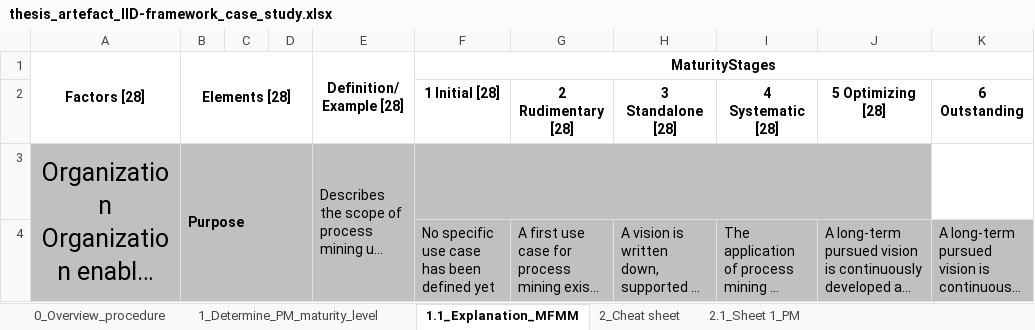
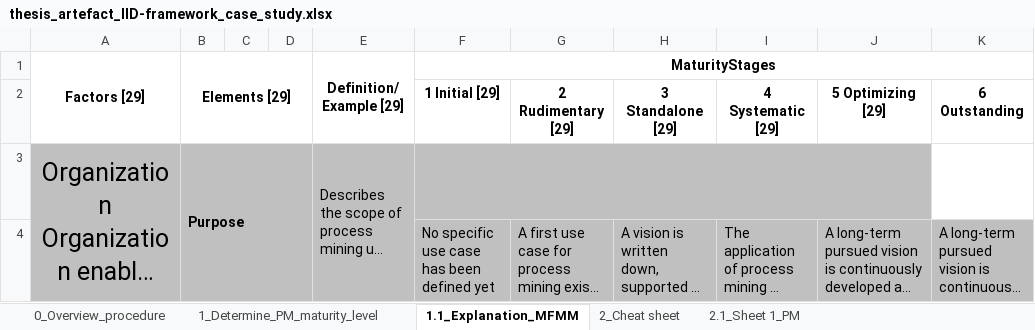
Before and after one commit to FloStapler2/PM_first-steps, an Excel workbook: master_thesis_IID-Framework/thesis_artefact_IID-framework_case_study.xlsx, sheet 1.1_Explanation_MFMM, drawn as a sheet; only a part is shown; long unchanged cells end in …; values as stored, in another font and other column widths than the file's, no borders; the diff names each change by its address in the sheet, - before the commit and + after, or states it on an @@ line.

```diff
--- a/master_thesis_IID-Framework/thesis_artefact_IID-framework_case_study.xlsx (sheet 1.1_Explanation_MFMM)
+++ b/master_thesis_IID-Framework/thesis_artefact_IID-framework_case_study.xlsx (sheet 1.1_Explanation_MFMM)
-A1: Factors [28]
+A1: Factors [29]
-B1: Elements [28]
+B1: Elements [29]
-E1: Definition/ Example [28]
+E1: Definition/ Example [29]
-F2: 1 Initial [28]
+F2: 1 Initial [29]
-G2: 2 Rudimentary [28]
+G2: 2 Rudimentary [29]
-H2: 3 Standalone [28]
+H2: 3 Standalone [29]
-I2: 4 Systematic [28]
+I2: 4 Systematic [29]
-J2: 5 Optimizing [28]
+J2: 5 Optimizing [29]
```
Also changed, not shown: sheet 2.1_Sheet 1_PM, sheet 2_Cheat sheet, charts or pictures, master_thesis_IID-Framework/thesis_artefact_IID-framework.xlsx.
